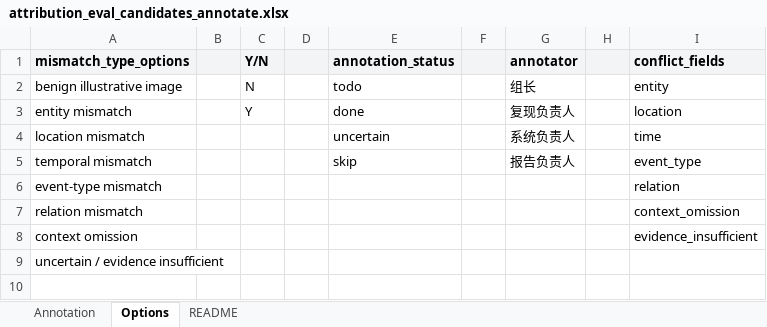
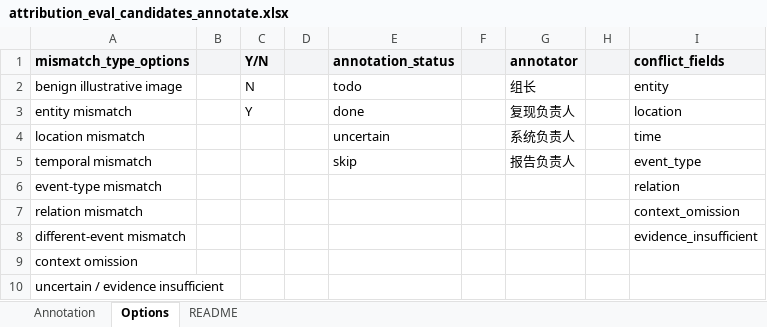
Before and after one commit to ShallowForeverDream/E3-VDT-OOC, an Excel workbook: examples/attribution_eval_candidates_annotate.xlsx, sheet Options, drawn as a sheet; values as stored, in another font and other column widths than the file's, no borders; addresses are those after the commit; the diff names each change by its address in the sheet, - before the commit and + after, or states it on an @@ line.

Commit message:
feat: add different-event attribution type

```diff
--- a/examples/attribution_eval_candidates_annotate.xlsx (sheet Options)
+++ b/examples/attribution_eval_candidates_annotate.xlsx (sheet Options)
+row 8: different-event mismatch |  |  |  |  |  |  |  | evidence_insufficient
-I9 (conflict_fields): evidence_insufficient
+I9 (conflict_fields): (empty)
```
Also changed, not shown: sheet Annotation, sheet README, 4 other files.
